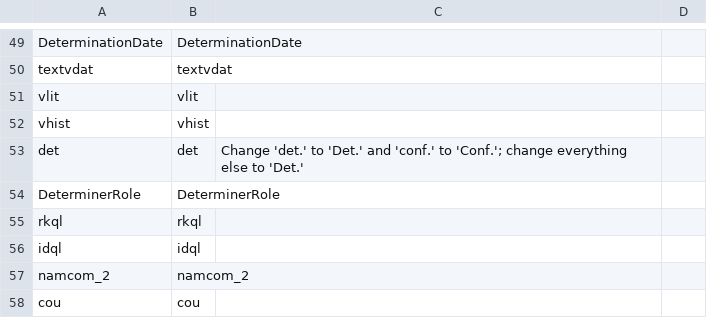
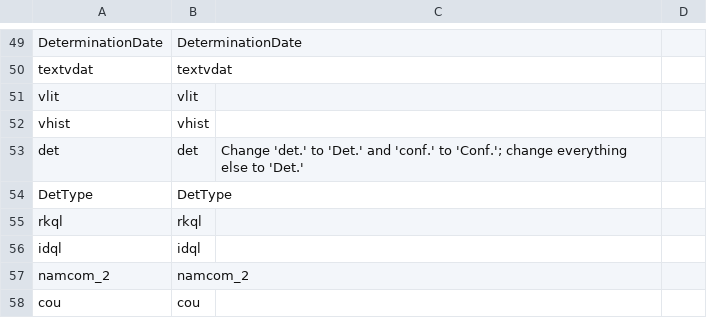
Before and after one commit to rbgvictoria/melisr, a CSV file: libraries/dehispidatorconfig/allfields.csv, drawn as a sheet; only a part is shown, gaps mark what is left out; removed rows and columns are numbered as before the commit, all else as after; the diff names each change by its address in the sheet, - before the commit and + after, or states it on an @@ line.

```diff
--- a/libraries/dehispidatorconfig/allfields.csv
+++ b/libraries/dehispidatorconfig/allfields.csv
-row 54: DeterminerRole | DeterminerRole
+row 54: DetType | DetType
```
Also changed, not shown: libraries/dehispidatorconfig/specifywb.csv, 2 other files.
